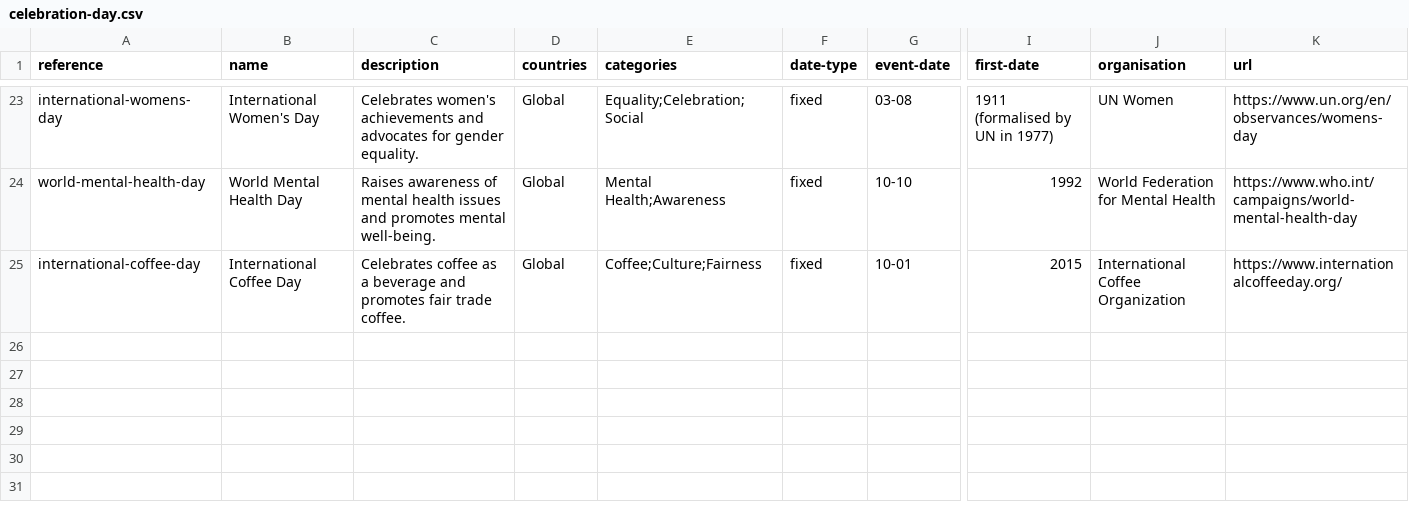
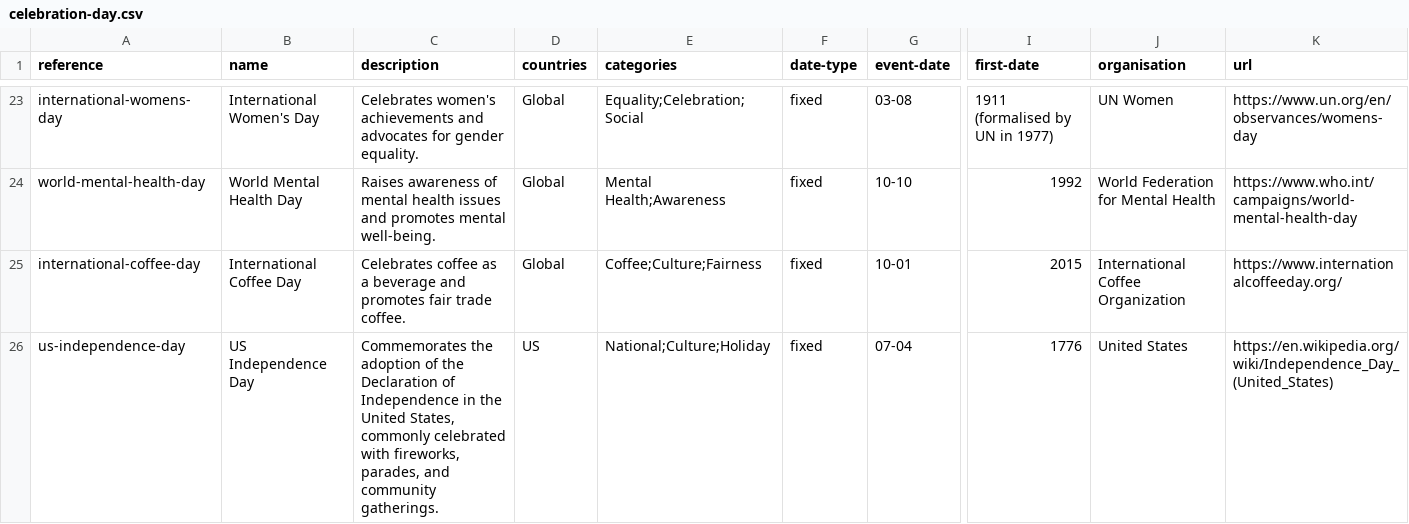
Before and after one commit to giftwrappedgiving/celebration-days, a CSV file: celebration-day.csv, drawn as a sheet; only a part is shown, gaps mark what is left out; rows hold the shown columns only; the diff names each change by its address in the sheet, - before the commit and + after, or states it on an @@ line.

Commit message:
Add US Independence Day to celebration-day.csv

```diff
--- a/celebration-day.csv
+++ b/celebration-day.csv
+row 26: us-independence-day | US Independence Day | Commemorates the adoption of the Declaration of Independence in the United States, commonly celebrated with fireworks, parades, and community gatherings. | US | National;Culture;Holiday | fixed | 07-04 | 1776 | United States | https://en.wikipedia.org/wiki/Independence_Day_(United_States)
```
